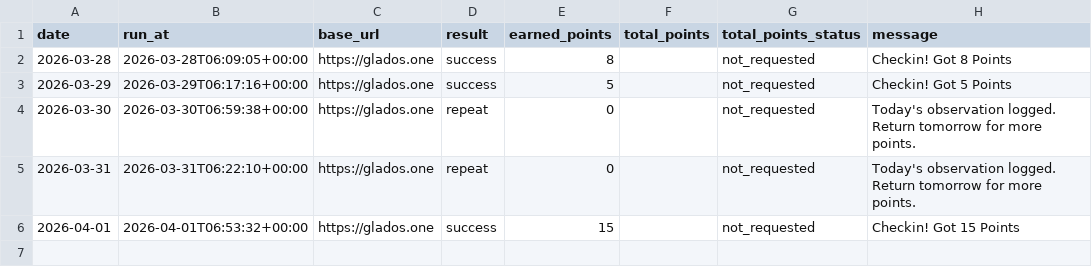
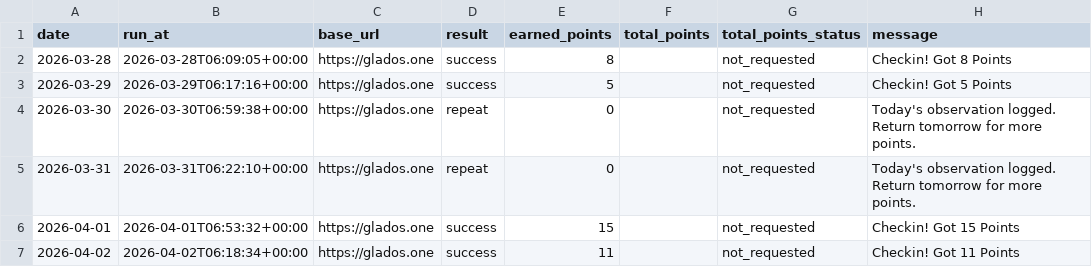
Before and after one commit to LHY2021/checkin_glados, a CSV file: data/checkin_history.csv, drawn as a sheet; the diff names each change by its address in the sheet, - before the commit and + after, or states it on an @@ line.

```diff
--- a/data/checkin_history.csv
+++ b/data/checkin_history.csv
+row 7: 2026-04-02 | 2026-04-02T06:18:34+00:00 | https://glados.one | success | 11 |  | not_requested | Checkin! Got 11 Points
```
